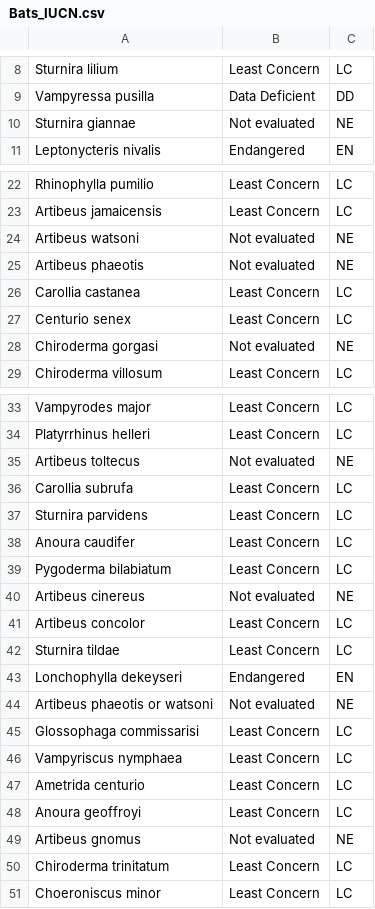
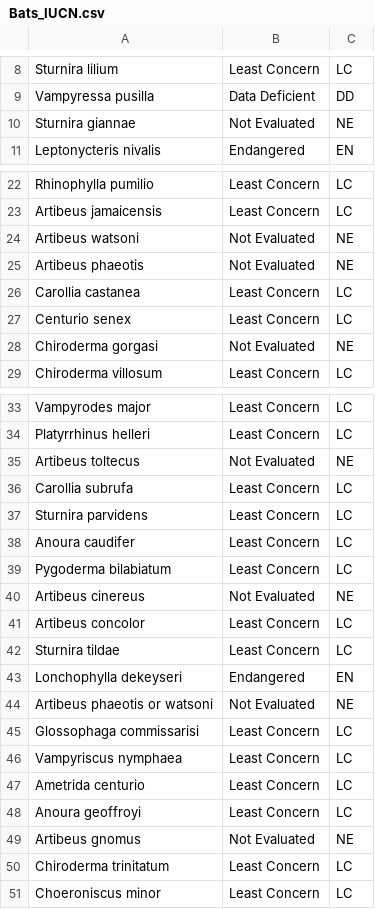
Before and after one commit to gflorezm/NeoBat_Interactions, a CSV file: other/Bats_IUCN.csv (was Bats_IUCN.csv), drawn as a sheet; only a part is shown, gaps mark what is left out; the diff covers the shown part only.

```diff
--- a/Bats_IUCN.csv
+++ b/other/Bats_IUCN.csv
@@ -9,3 +9,3 @@
 "Vampyressa pusilla","Data Deficient","DD"
-"Sturnira giannae","Not evaluated","NE"
+"Sturnira giannae","Not Evaluated","NE"
 "Leptonycteris nivalis","Endangered","EN"
@@ -23,7 +23,7 @@
 "Artibeus jamaicensis","Least Concern","LC"
-"Artibeus watsoni","Not evaluated","NE"
-"Artibeus phaeotis","Not evaluated","NE"
+"Artibeus watsoni","Not Evaluated","NE"
+"Artibeus phaeotis","Not Evaluated","NE"
 "Carollia castanea","Least Concern","LC"
 "Centurio senex","Least Concern","LC"
-"Chiroderma gorgasi","Not evaluated","NE"
+"Chiroderma gorgasi","Not Evaluated","NE"
 "Chiroderma villosum","Least Concern","LC"
@@ -34,3 +34,3 @@
 "Platyrrhinus helleri","Least Concern","LC"
-"Artibeus toltecus","Not evaluated","NE"
+"Artibeus toltecus","Not Evaluated","NE"
 "Carollia subrufa","Least Concern","LC"
@@ -39,3 +39,3 @@
 "Pygoderma bilabiatum","Least Concern","LC"
-"Artibeus cinereus","Not evaluated","NE"
+"Artibeus cinereus","Not Evaluated","NE"
 "Artibeus concolor","Least Concern","LC"
@@ -43,3 +43,3 @@
 "Lonchophylla dekeyseri","Endangered","EN"
-"Artibeus phaeotis or watsoni","Not evaluated","NE"
+"Artibeus phaeotis or watsoni","Not Evaluated","NE"
 "Glossophaga commissarisi","Least Concern","LC"
@@ -48,3 +48,3 @@
 "Anoura geoffroyi","Least Concern","LC"
-"Artibeus gnomus","Not evaluated","NE"
+"Artibeus gnomus","Not Evaluated","NE"
 "Chiroderma trinitatum","Least Concern","LC"
```
Also changed, not shown: 8 edited cells elsewhere in this file, Data/NeoBat_Interactions_Sites.csv, 13 other files.
